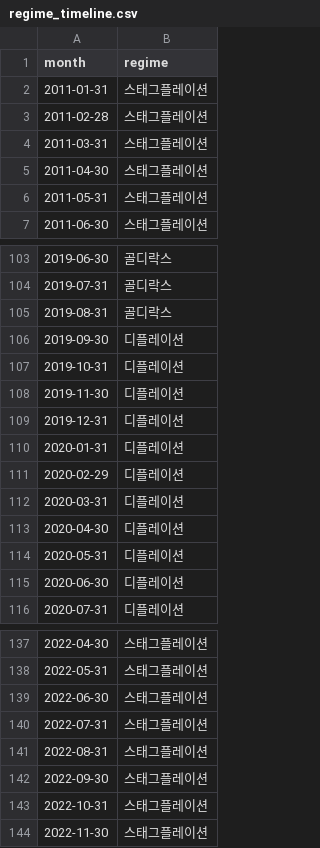
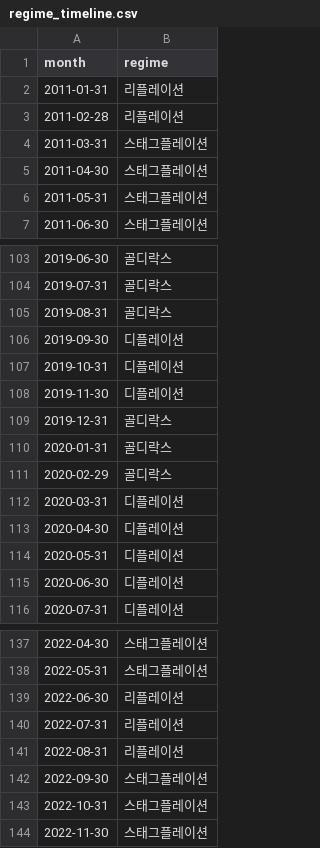
Before and after one commit to Inseo99/kq-robo-advisor, a CSV file: data/analysis_outputs/regime_timeline.csv, drawn as a sheet; only a part is shown, gaps mark what is left out; the diff covers the shown part only.

```diff
--- a/data/analysis_outputs/regime_timeline.csv
+++ b/data/analysis_outputs/regime_timeline.csv
@@ -1,4 +1,4 @@
 month,regime
-2011-01-31,스태그플레이션
-2011-02-28,스태그플레이션
+2011-01-31,리플레이션
+2011-02-28,리플레이션
 2011-03-31,스태그플레이션
@@ -108,5 +108,5 @@
 2019-11-30,디플레이션
-2019-12-31,디플레이션
-2020-01-31,디플레이션
-2020-02-29,디플레이션
+2019-12-31,골디락스
+2020-01-31,골디락스
+2020-02-29,골디락스
 2020-03-31,디플레이션
@@ -138,5 +138,5 @@
 2022-05-31,스태그플레이션
-2022-06-30,스태그플레이션
-2022-07-31,스태그플레이션
-2022-08-31,스태그플레이션
+2022-06-30,리플레이션
+2022-07-31,리플레이션
+2022-08-31,리플레이션
 2022-09-30,스태그플레이션
```
Also changed, not shown: 15 edited cells elsewhere in this file, data/analysis_outputs/holdout_2026_comparison.csv, data/analysis_outputs/regime_conditional_returns.csv, 8 other files.
